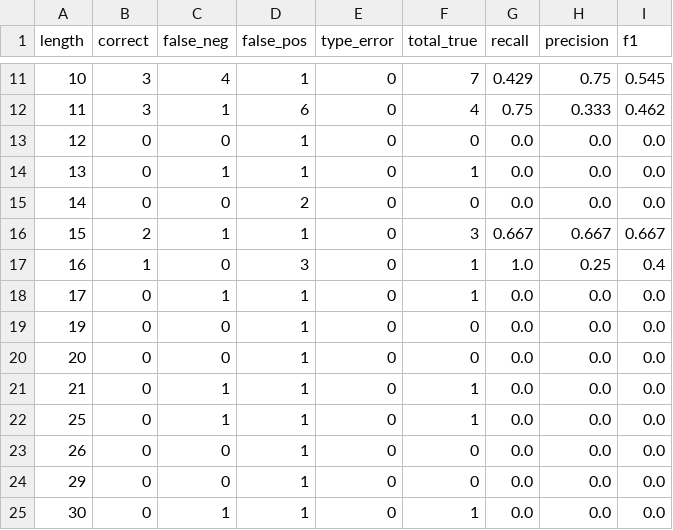
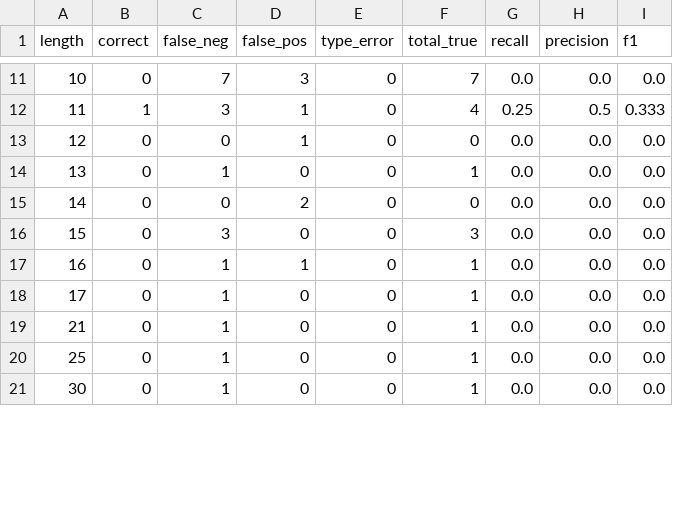
Before and after one commit to wpn-fri/CAS_Mod4_NER, a CSV file: results/error_rates_by_length_english.csv, drawn as a sheet; only a part is shown, gaps mark what is left out; the diff covers the shown part only.

```diff
--- a/results/error_rates_by_length_english.csv
+++ b/results/error_rates_by_length_english.csv
@@ -11,15 +11,11 @@ length,correct,false_neg,false_pos,type_error,total_true,recall,precision,f1
-10,3,4,1,0,7,0.429,0.75,0.545
-11,3,1,6,0,4,0.75,0.333,0.462
+10,0,7,3,0,7,0.0,0.0,0.0
+11,1,3,1,0,4,0.25,0.5,0.333
 12,0,0,1,0,0,0.0,0.0,0.0
-13,0,1,1,0,1,0.0,0.0,0.0
+13,0,1,0,0,1,0.0,0.0,0.0
 14,0,0,2,0,0,0.0,0.0,0.0
-15,2,1,1,0,3,0.667,0.667,0.667
-16,1,0,3,0,1,1.0,0.25,0.4
-17,0,1,1,0,1,0.0,0.0,0.0
-19,0,0,1,0,0,0.0,0.0,0.0
-20,0,0,1,0,0,0.0,0.0,0.0
-21,0,1,1,0,1,0.0,0.0,0.0
-25,0,1,1,0,1,0.0,0.0,0.0
-26,0,0,1,0,0,0.0,0.0,0.0
-29,0,0,1,0,0,0.0,0.0,0.0
-30,0,1,1,0,1,0.0,0.0,0.0
+15,0,3,0,0,3,0.0,0.0,0.0
+16,0,1,1,0,1,0.0,0.0,0.0
+17,0,1,0,0,1,0.0,0.0,0.0
+21,0,1,0,0,1,0.0,0.0,0.0
+25,0,1,0,0,1,0.0,0.0,0.0
+30,0,1,0,0,1,0.0,0.0,0.0
```
Also changed, not shown: 2 removed rows and 64 edited cells elsewhere in this file, results/errors_english_type_errors.csv, results/errors_french_type_errors.csv, 26 other files.
